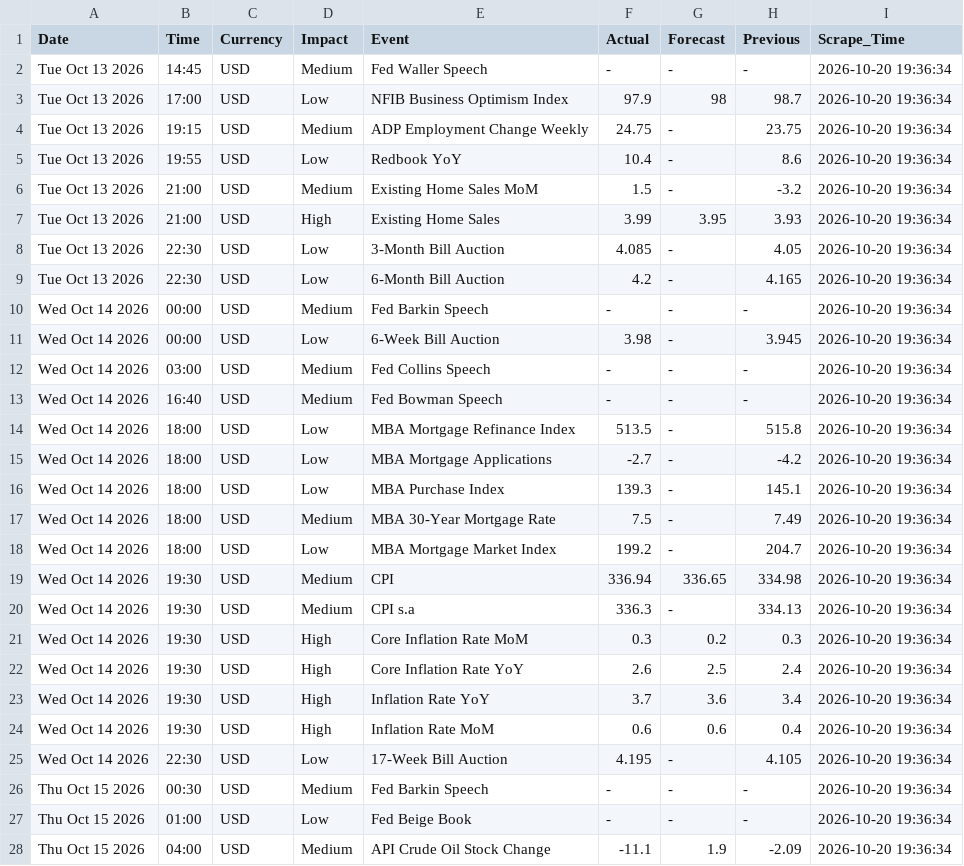
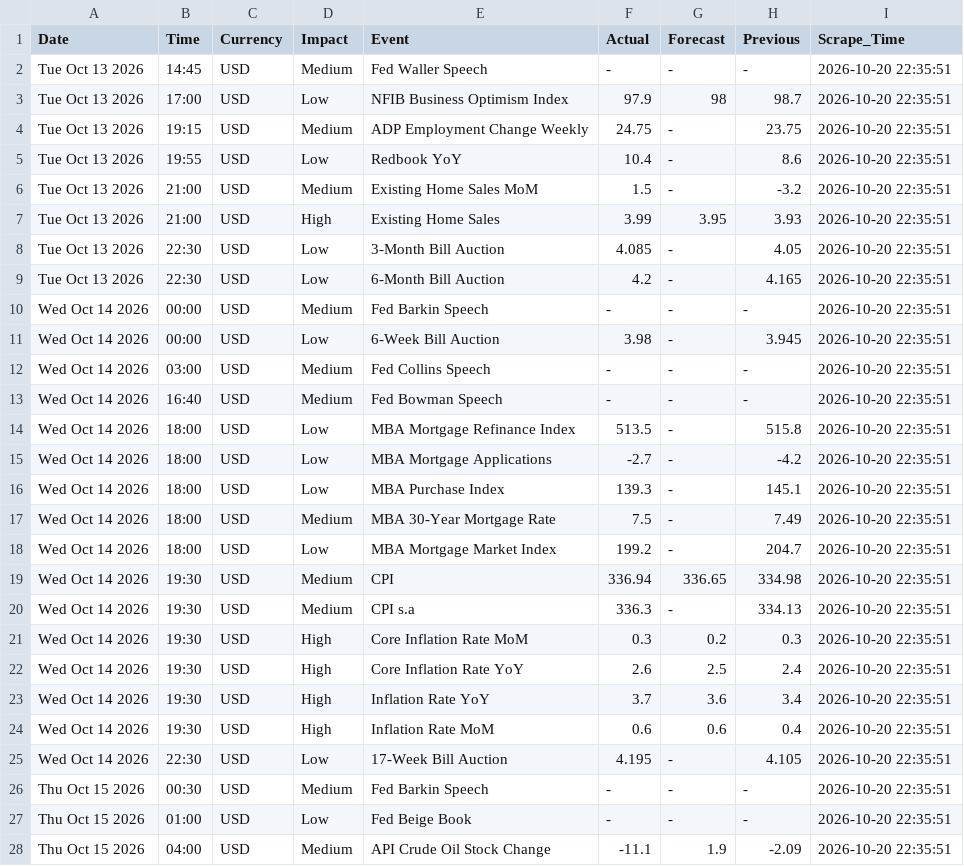
Before and after one commit to matuta99/WBS_HybridPro_Data, a CSV file: data/forex_news_usd_2015_2026.csv, drawn as a sheet; only a part is shown; the diff covers the shown part only.

```diff
--- a/data/forex_news_usd_2015_2026.csv
+++ b/data/forex_news_usd_2015_2026.csv
@@ -1,28 +1,28 @@
 Date,Time,Currency,Impact,Event,Actual,Forecast,Previous,Scrape_Time
-Tue Oct 13 2026,14:45,USD,Medium,Fed Waller Speech,-,-,-,2026-10-20 19:36:34
-Tue Oct 13 2026,17:00,USD,Low,NFIB Business Optimism Index,97.9,98,98.7,2026-10-20 19:36:34
-Tue Oct 13 2026,19:15,USD,Medium,ADP Employment Change Weekly,24.75,-,23.75,2026-10-20 19:36:34
-Tue Oct 13 2026,19:55,USD,Low,Redbook YoY,10.4,-,8.6,2026-10-20 19:36:34
-Tue Oct 13 2026,21:00,USD,Medium,Existing Home Sales MoM,1.5,-,-3.2,2026-10-20 19:36:34
-Tue Oct 13 2026,21:00,USD,High,Existing Home Sales,3.99,3.95,3.93,2026-10-20 19:36:34
-Tue Oct 13 2026,22:30,USD,Low,3-Month Bill Auction,4.085,-,4.05,2026-10-20 19:36:34
-Tue Oct 13 2026,22:30,USD,Low,6-Month Bill Auction,4.2,-,4.165,2026-10-20 19:36:34
-Wed Oct 14 2026,00:00,USD,Medium,Fed Barkin Speech,-,-,-,2026-10-20 19:36:34
-Wed Oct 14 2026,00:00,USD,Low,6-Week Bill Auction,3.98,-,3.945,2026-10-20 19:36:34
-Wed Oct 14 2026,03:00,USD,Medium,Fed Collins Speech,-,-,-,2026-10-20 19:36:34
-Wed Oct 14 2026,16:40,USD,Medium,Fed Bowman Speech,-,-,-,2026-10-20 19:36:34
-Wed Oct 14 2026,18:00,USD,Low,MBA Mortgage Refinance Index,513.5,-,515.8,2026-10-20 19:36:34
-Wed Oct 14 2026,18:00,USD,Low,MBA Mortgage Applications,-2.7,-,-4.2,2026-10-20 19:36:34
-Wed Oct 14 2026,18:00,USD,Low,MBA Purchase Index,139.3,-,145.1,2026-10-20 19:36:34
-Wed Oct 14 2026,18:00,USD,Medium,MBA 30-Year Mortgage Rate,7.5,-,7.49,2026-10-20 19:36:34
-Wed Oct 14 2026,18:00,USD,Low,MBA Mortgage Market Index,199.2,-,204.7,2026-10-20 19:36:34
-Wed Oct 14 2026,19:30,USD,Medium,CPI,336.94,336.65,334.98,2026-10-20 19:36:34
-Wed Oct 14 2026,19:30,USD,Medium,CPI s.a,336.3,-,334.13,2026-10-20 19:36:34
-Wed Oct 14 2026,19:30,USD,High,Core Inflation Rate MoM,0.3,0.2,0.3,2026-10-20 19:36:34
-Wed Oct 14 2026,19:30,USD,High,Core Inflation Rate YoY,2.6,2.5,2.4,2026-10-20 19:36:34
-Wed Oct 14 2026,19:30,USD,High,Inflation Rate YoY,3.7,3.6,3.4,2026-10-20 19:36:34
-Wed Oct 14 2026,19:30,USD,High,Inflation Rate MoM,0.6,0.6,0.4,2026-10-20 19:36:34
-Wed Oct 14 2026,22:30,USD,Low,17-Week Bill Auction,4.195,-,4.105,2026-10-20 19:36:34
-Thu Oct 15 2026,00:30,USD,Medium,Fed Barkin Speech,-,-,-,2026-10-20 19:36:34
-Thu Oct 15 2026,01:00,USD,Low,Fed Beige Book,-,-,-,2026-10-20 19:36:34
-Thu Oct 15 2026,04:00,USD,Medium,API Crude Oil Stock Change,-11.1,1.9,-2.09,2026-10-20 19:36:34
+Tue Oct 13 2026,14:45,USD,Medium,Fed Waller Speech,-,-,-,2026-10-20 22:35:51
+Tue Oct 13 2026,17:00,USD,Low,NFIB Business Optimism Index,97.9,98,98.7,2026-10-20 22:35:51
+Tue Oct 13 2026,19:15,USD,Medium,ADP Employment Change Weekly,24.75,-,23.75,2026-10-20 22:35:51
+Tue Oct 13 2026,19:55,USD,Low,Redbook YoY,10.4,-,8.6,2026-10-20 22:35:51
+Tue Oct 13 2026,21:00,USD,Medium,Existing Home Sales MoM,1.5,-,-3.2,2026-10-20 22:35:51
+Tue Oct 13 2026,21:00,USD,High,Existing Home Sales,3.99,3.95,3.93,2026-10-20 22:35:51
+Tue Oct 13 2026,22:30,USD,Low,3-Month Bill Auction,4.085,-,4.05,2026-10-20 22:35:51
+Tue Oct 13 2026,22:30,USD,Low,6-Month Bill Auction,4.2,-,4.165,2026-10-20 22:35:51
+Wed Oct 14 2026,00:00,USD,Medium,Fed Barkin Speech,-,-,-,2026-10-20 22:35:51
+Wed Oct 14 2026,00:00,USD,Low,6-Week Bill Auction,3.98,-,3.945,2026-10-20 22:35:51
+Wed Oct 14 2026,03:00,USD,Medium,Fed Collins Speech,-,-,-,2026-10-20 22:35:51
+Wed Oct 14 2026,16:40,USD,Medium,Fed Bowman Speech,-,-,-,2026-10-20 22:35:51
+Wed Oct 14 2026,18:00,USD,Low,MBA Mortgage Refinance Index,513.5,-,515.8,2026-10-20 22:35:51
+Wed Oct 14 2026,18:00,USD,Low,MBA Mortgage Applications,-2.7,-,-4.2,2026-10-20 22:35:51
+Wed Oct 14 2026,18:00,USD,Low,MBA Purchase Index,139.3,-,145.1,2026-10-20 22:35:51
+Wed Oct 14 2026,18:00,USD,Medium,MBA 30-Year Mortgage Rate,7.5,-,7.49,2026-10-20 22:35:51
+Wed Oct 14 2026,18:00,USD,Low,MBA Mortgage Market Index,199.2,-,204.7,2026-10-20 22:35:51
+Wed Oct 14 2026,19:30,USD,Medium,CPI,336.94,336.65,334.98,2026-10-20 22:35:51
+Wed Oct 14 2026,19:30,USD,Medium,CPI s.a,336.3,-,334.13,2026-10-20 22:35:51
+Wed Oct 14 2026,19:30,USD,High,Core Inflation Rate MoM,0.3,0.2,0.3,2026-10-20 22:35:51
+Wed Oct 14 2026,19:30,USD,High,Core Inflation Rate YoY,2.6,2.5,2.4,2026-10-20 22:35:51
+Wed Oct 14 2026,19:30,USD,High,Inflation Rate YoY,3.7,3.6,3.4,2026-10-20 22:35:51
+Wed Oct 14 2026,19:30,USD,High,Inflation Rate MoM,0.6,0.6,0.4,2026-10-20 22:35:51
+Wed Oct 14 2026,22:30,USD,Low,17-Week Bill Auction,4.195,-,4.105,2026-10-20 22:35:51
+Thu Oct 15 2026,00:30,USD,Medium,Fed Barkin Speech,-,-,-,2026-10-20 22:35:51
+Thu Oct 15 2026,01:00,USD,Low,Fed Beige Book,-,-,-,2026-10-20 22:35:51
+Thu Oct 15 2026,04:00,USD,Medium,API Crude Oil Stock Change,-11.1,1.9,-2.09,2026-10-20 22:35:51
```
Also changed, not shown: 151 edited cells elsewhere in this file.
